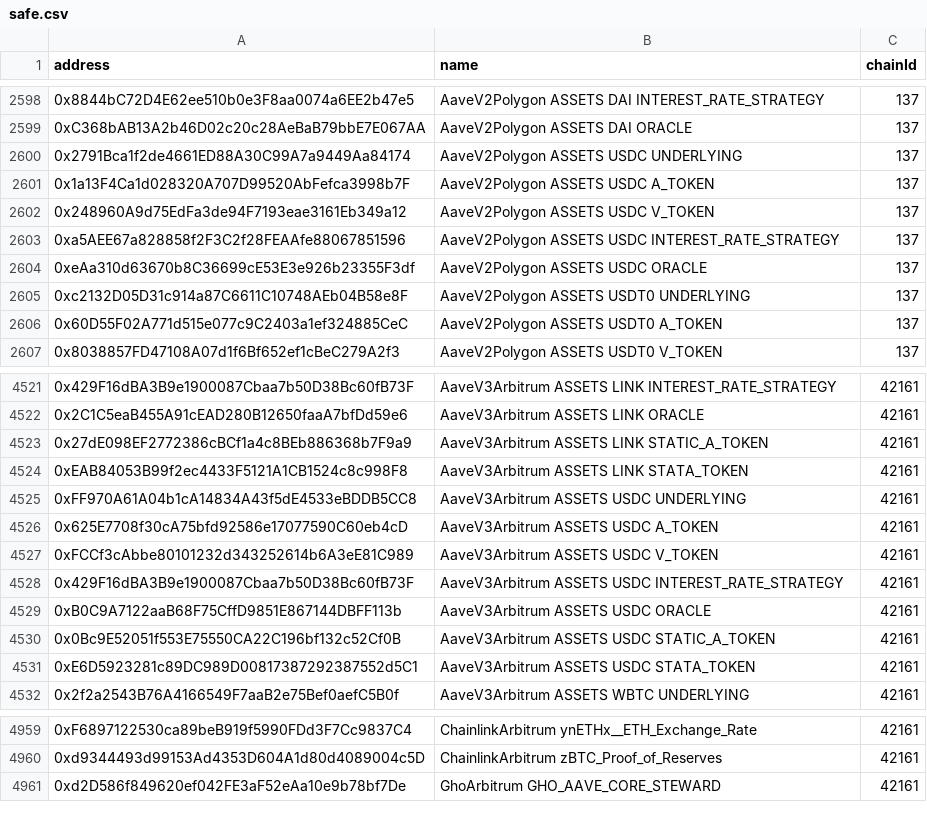
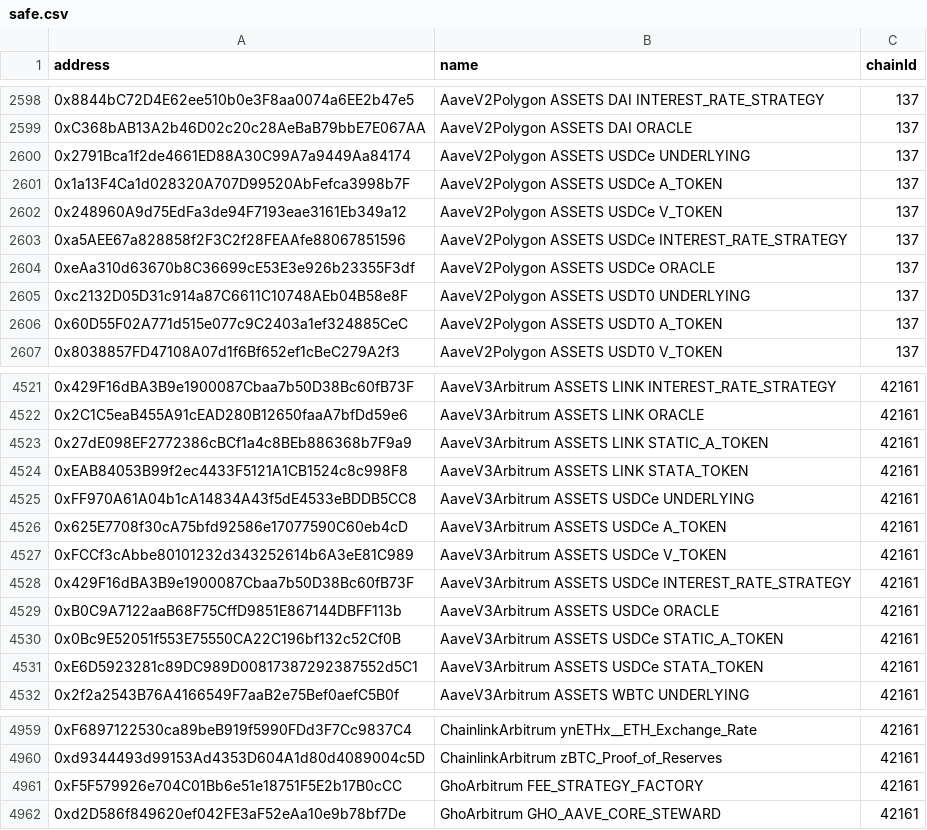
Before and after one commit to TokenLogic-com-au/aave-address-book, a CSV file: safe.csv, drawn as a sheet; only a part is shown, gaps mark what is left out; the diff covers the shown part only.

Commit message:
add Arbitrum GSM registry/fee factory and rename bridged USDC to USDCe

```diff
--- a/safe.csv
+++ b/safe.csv
@@ -2599,7 +2599,7 @@ address,name,chainId
 0xC368bAB13A2b46D02c20c28AeBaB79bbE7E067AA,AaveV2Polygon ASSETS DAI ORACLE,137
-0x2791Bca1f2de4661ED88A30C99A7a9449Aa84174,AaveV2Polygon ASSETS USDC UNDERLYING,137
-0x1a13F4Ca1d028320A707D99520AbFefca3998b7F,AaveV2Polygon ASSETS USDC A_TOKEN,137
-0x248960A9d75EdFa3de94F7193eae3161Eb349a12,AaveV2Polygon ASSETS USDC V_TOKEN,137
-0xa5AEE67a828858f2F3C2f28FEAAfe88067851596,AaveV2Polygon ASSETS USDC INTEREST_RATE_STRATEGY,137
-0xeAa310d63670b8C36699cE53E3e926b23355F3df,AaveV2Polygon ASSETS USDC ORACLE,137
+0x2791Bca1f2de4661ED88A30C99A7a9449Aa84174,AaveV2Polygon ASSETS USDCe UNDERLYING,137
+0x1a13F4Ca1d028320A707D99520AbFefca3998b7F,AaveV2Polygon ASSETS USDCe A_TOKEN,137
+0x248960A9d75EdFa3de94F7193eae3161Eb349a12,AaveV2Polygon ASSETS USDCe V_TOKEN,137
+0xa5AEE67a828858f2F3C2f28FEAAfe88067851596,AaveV2Polygon ASSETS USDCe INTEREST_RATE_STRATEGY,137
+0xeAa310d63670b8C36699cE53E3e926b23355F3df,AaveV2Polygon ASSETS USDCe ORACLE,137
 0xc2132D05D31c914a87C6611C10748AEb04B58e8F,AaveV2Polygon ASSETS USDT0 UNDERLYING,137
@@ -4524,9 +4524,9 @@ address,name,chainId
 0xEAB84053B99f2ec4433F5121A1CB1524c8c998F8,AaveV3Arbitrum ASSETS LINK STATA_TOKEN,42161
-0xFF970A61A04b1cA14834A43f5dE4533eBDDB5CC8,AaveV3Arbitrum ASSETS USDC UNDERLYING,42161
-0x625E7708f30cA75bfd92586e17077590C60eb4cD,AaveV3Arbitrum ASSETS USDC A_TOKEN,42161
-0xFCCf3cAbbe80101232d343252614b6A3eE81C989,AaveV3Arbitrum ASSETS USDC V_TOKEN,42161
-0x429F16dBA3B9e1900087Cbaa7b50D38Bc60fB73F,AaveV3Arbitrum ASSETS USDC INTEREST_RATE_STRATEGY,42161
-0xB0C9A7122aaB68F75CffD9851E867144DBFF113b,AaveV3Arbitrum ASSETS USDC ORACLE,42161
-0x0Bc9E52051f553E75550CA22C196bf132c52Cf0B,AaveV3Arbitrum ASSETS USDC STATIC_A_TOKEN,42161
-0xE6D5923281c89DC989D00817387292387552d5C1,AaveV3Arbitrum ASSETS USDC STATA_TOKEN,42161
+0xFF970A61A04b1cA14834A43f5dE4533eBDDB5CC8,AaveV3Arbitrum ASSETS USDCe UNDERLYING,42161
+0x625E7708f30cA75bfd92586e17077590C60eb4cD,AaveV3Arbitrum ASSETS USDCe A_TOKEN,42161
+0xFCCf3cAbbe80101232d343252614b6A3eE81C989,AaveV3Arbitrum ASSETS USDCe V_TOKEN,42161
+0x429F16dBA3B9e1900087Cbaa7b50D38Bc60fB73F,AaveV3Arbitrum ASSETS USDCe INTEREST_RATE_STRATEGY,42161
+0xB0C9A7122aaB68F75CffD9851E867144DBFF113b,AaveV3Arbitrum ASSETS USDCe ORACLE,42161
+0x0Bc9E52051f553E75550CA22C196bf132c52Cf0B,AaveV3Arbitrum ASSETS USDCe STATIC_A_TOKEN,42161
+0xE6D5923281c89DC989D00817387292387552d5C1,AaveV3Arbitrum ASSETS USDCe STATA_TOKEN,42161
 0x2f2a2543B76A4166549F7aaB2e75Bef0aefC5B0f,AaveV3Arbitrum ASSETS WBTC UNDERLYING,42161
@@ -4960,2 +4960,3 @@ address,name,chainId
 0xd9344493d99153Ad4353D604A1d80d4089004c5D,ChainlinkArbitrum zBTC_Proof_of_Reserves,42161
+0xF5F579926e704C01Bb6e51e18751F5E2b17B0cCC,GhoArbitrum FEE_STRATEGY_FACTORY,42161
 0xd2D586f849620ef042FE3aF52eAa10e9b78bf7De,GhoArbitrum GHO_AAVE_CORE_STEWARD,42161
```
Also changed, not shown: 1 added row and 19 edited cells elsewhere in this file, 13 other files.
